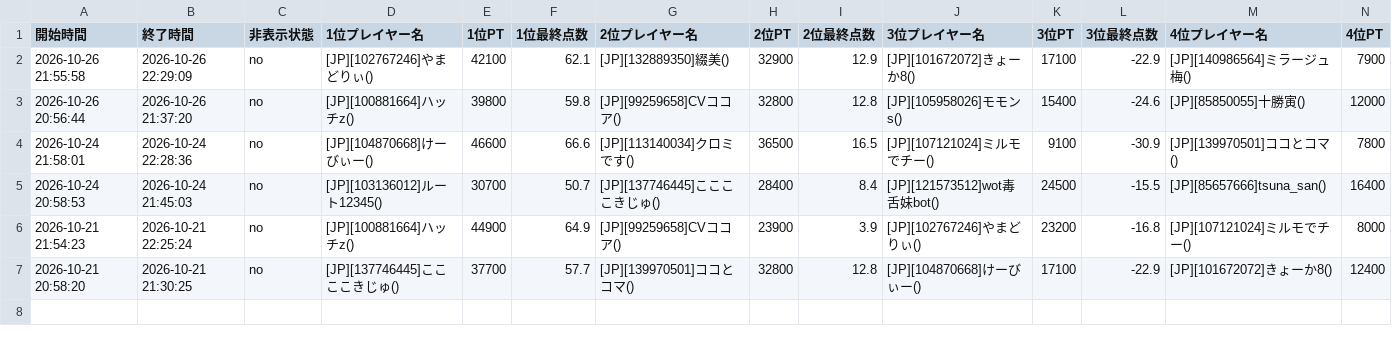
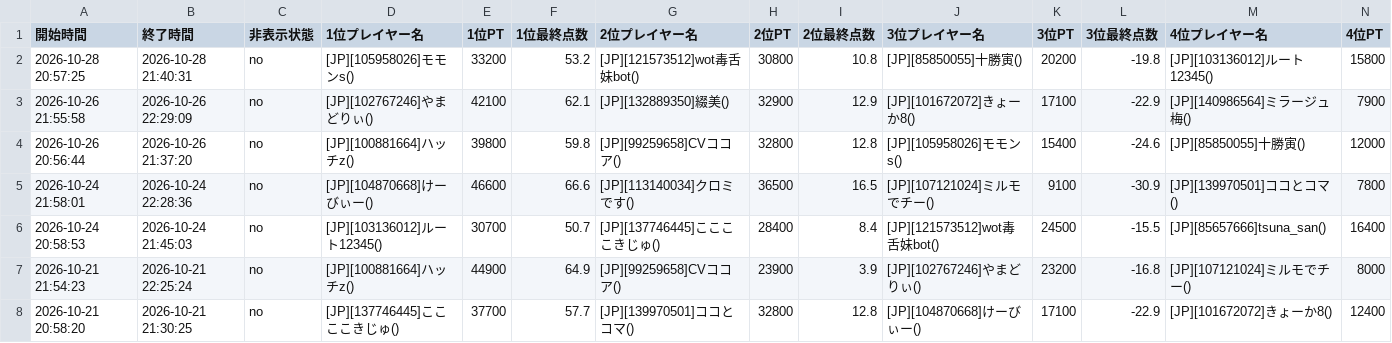
Before and after one commit to monoqlo-league/event-data, a CSV file: 20260901-games3.csv, drawn as a sheet; only a part is shown; rows hold the shown columns only; the diff names each change by its address in the sheet, - before the commit and + after, or states it on an @@ line.

Commit message:
20260901-games3.csv を更新(アップロードページから)

```diff
--- a/20260901-games3.csv
+++ b/20260901-games3.csv
+row 2: 2026-10-28 20:57:25 | 2026-10-28 21:40:31 | no | [JP][105958026]モモンs() | 33200 | 53.2 | [JP][121573512]wot毒舌妹bot() | 30800 | 10.8 | [JP][85850055]十勝寅() | 20200 | -19.8 | [JP][103136012]ルート12345() | 15800
```
